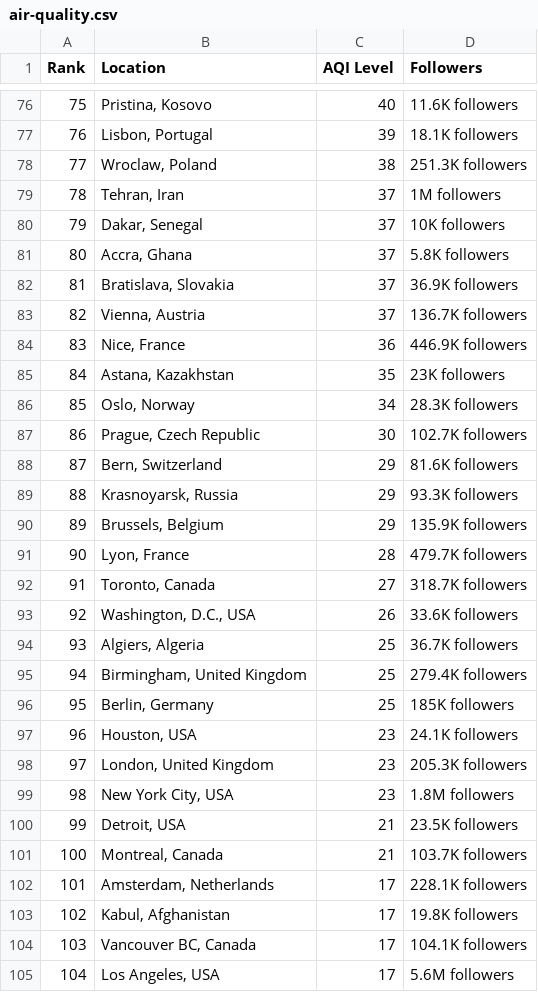
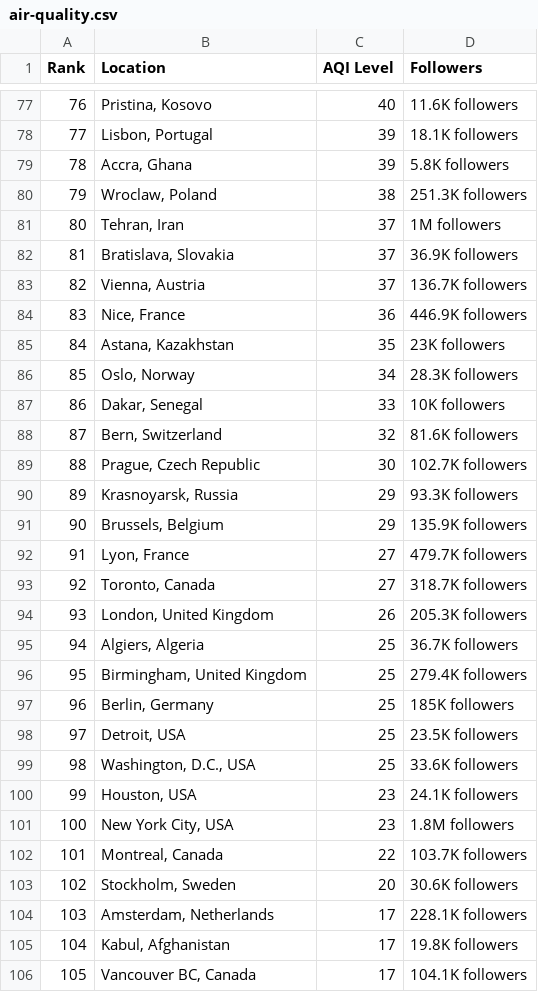
Before and after one commit to dipunew/Most-Polluted-Cities-in-The-World, a CSV file: air-quality.csv, drawn as a sheet; only a part is shown, gaps mark what is left out; the shorter side is filled out with more unchanged rows; removed rows and columns are numbered as before the commit, all else as after; the diff covers the shown part only; the diff names each change by its address in the sheet, - before the commit and + after, or states it on an @@ line.

```diff
--- a/air-quality.csv
+++ b/air-quality.csv
@@ column A (Rank) renumbered between rows 8 and 120 @@
+row 79: 78 | Accra, Ghana | 39 | 5.8K followers
-row 80: 79 | Dakar, Senegal | 37 | 10K followers
-row 81: 80 | Accra, Ghana | 37 | 5.8K followers
+row 87: 86 | Dakar, Senegal | 33 | 10K followers
+row 88: 87 | Bern, Switzerland | 32 | 81.6K followers
-row 88: 87 | Bern, Switzerland | 29 | 81.6K followers
-C92 (AQI Level): 28
+C92 (AQI Level): 27
-B94 (Location): Washington, D.C., USA
+B94 (Location): London, United Kingdom
-D94 (Followers): 33.6K followers
+D94 (Followers): 205.3K followers
+row 98: 97 | Detroit, USA | 25 | 23.5K followers
+row 99: 98 | Washington, D.C., USA | 25 | 33.6K followers
-row 98: 97 | London, United Kingdom | 23 | 205.3K followers
-row 100: 99 | Detroit, USA | 21 | 23.5K followers
-C102 (AQI Level): 21
+C102 (AQI Level): 22
+row 103: 102 | Stockholm, Sweden | 20 | 30.6K followers
```
Also changed, not shown: 17 added rows, 16 removed rows and 14 edited cells elsewhere in this file.
